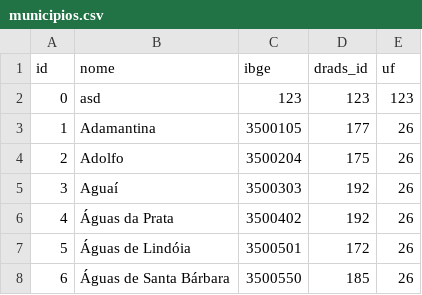
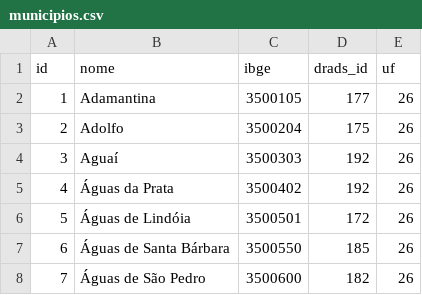
Before and after one commit to danielmestre98/mulher-viva, a CSV file: storage/app/seeders/municipios.csv, drawn as a sheet; only a part is shown; the shorter side is filled out with more unchanged rows.

```diff
--- a/storage/app/seeders/municipios.csv
+++ b/storage/app/seeders/municipios.csv
@@ -1,3 +1,2 @@
 "id";"nome";"ibge";"drads_id";"uf"
-0;asd;123;123;123
 1;Adamantina;3500105;177;26
```
Also changed, not shown: 17 other files.
